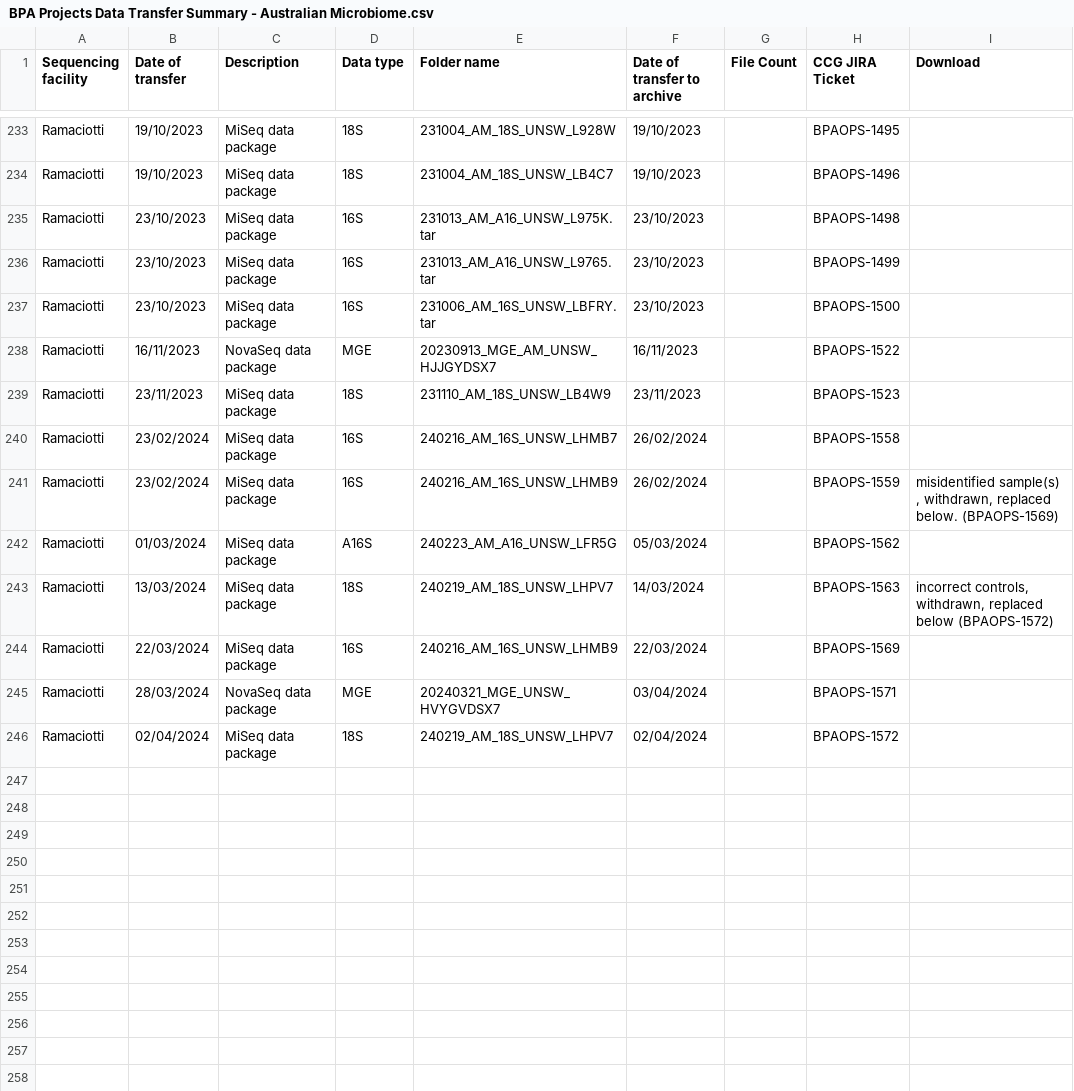
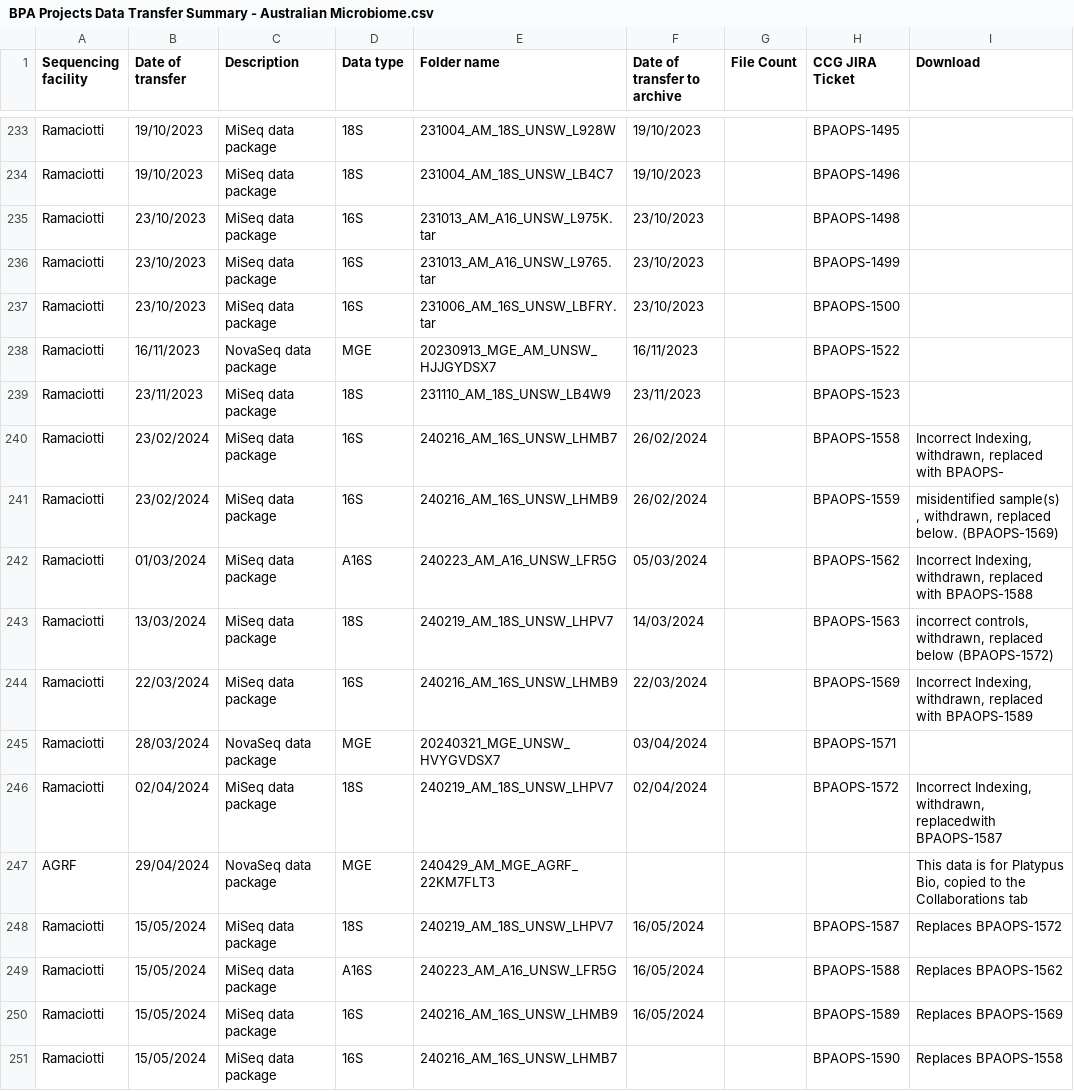
Before and after one commit to BioplatformsAustralia/bpa-ingest, a CSV file: track-metadata/google-drive/BPA Projects Data Transfer Summary - Australian Microbiome.csv, drawn as a sheet; only a part is shown, gaps mark what is left out.

Commit message:
BPAOPS-1587, BPAOPS-1588, BPAOPS-1589 - Reingest LHPV7, LFR5G, LHMB9 for AusARG

```diff
--- a/track-metadata/google-drive/BPA Projects Data Transfer Summary - Australian Microbiome.csv
+++ b/track-metadata/google-drive/BPA Projects Data Transfer Summary - Australian Microbiome.csv
@@ -239,8 +239,13 @@ Ramaciotti,16/11/2023,NovaSeq data package,MGE,20230913_MGE_AM_UNSW_HJJGYDSX7,16
 Ramaciotti,23/11/2023,MiSeq data package,18S,231110_AM_18S_UNSW_LB4W9,23/11/2023,,BPAOPS-1523,
-Ramaciotti,23/02/2024,MiSeq data package,16S,240216_AM_16S_UNSW_LHMB7,26/02/2024,,BPAOPS-1558,
+Ramaciotti,23/02/2024,MiSeq data package,16S,240216_AM_16S_UNSW_LHMB7,26/02/2024,,BPAOPS-1558,"Incorrect Indexing, withdrawn, replaced with BPAOPS-"
 Ramaciotti,23/02/2024,MiSeq data package,16S,240216_AM_16S_UNSW_LHMB9,26/02/2024,,BPAOPS-1559,"misidentified sample(s) , withdrawn, replaced below. (BPAOPS-1569)"
-Ramaciotti,01/03/2024,MiSeq data package,A16S,240223_AM_A16_UNSW_LFR5G,05/03/2024,,BPAOPS-1562,
+Ramaciotti,01/03/2024,MiSeq data package,A16S,240223_AM_A16_UNSW_LFR5G,05/03/2024,,BPAOPS-1562,"Incorrect Indexing, withdrawn, replaced with BPAOPS-1588"
 Ramaciotti,13/03/2024,MiSeq data package,18S,240219_AM_18S_UNSW_LHPV7,14/03/2024,,BPAOPS-1563,"incorrect controls, withdrawn, replaced below (BPAOPS-1572)"
-Ramaciotti,22/03/2024,MiSeq data package,16S,240216_AM_16S_UNSW_LHMB9,22/03/2024,,BPAOPS-1569,
+Ramaciotti,22/03/2024,MiSeq data package,16S,240216_AM_16S_UNSW_LHMB9,22/03/2024,,BPAOPS-1569,"Incorrect Indexing, withdrawn, replaced with BPAOPS-1589"
 Ramaciotti,28/03/2024,NovaSeq data package,MGE,20240321_MGE_UNSW_HVYGVDSX7,03/04/2024,,BPAOPS-1571,
-Ramaciotti,02/04/2024,MiSeq data package ,18S,240219_AM_18S_UNSW_LHPV7,02/04/2024,,BPAOPS-1572,
+Ramaciotti,02/04/2024,MiSeq data package ,18S,240219_AM_18S_UNSW_LHPV7,02/04/2024,,BPAOPS-1572,"Incorrect Indexing, withdrawn, replacedwith BPAOPS-1587"
+AGRF,29/04/2024,NovaSeq data package,MGE,240429_AM_MGE_AGRF_22KM7FLT3,,,,"This data is for Platypus Bio, copied to the Collaborations tab"
+Ramaciotti,15/05/2024,MiSeq data package,18S,240219_AM_18S_UNSW_LHPV7,16/05/2024,,BPAOPS-1587,Replaces BPAOPS-1572
+Ramaciotti,15/05/2024,MiSeq data package,A16S,240223_AM_A16_UNSW_LFR5G,16/05/2024,,BPAOPS-1588,Replaces BPAOPS-1562
+Ramaciotti,15/05/2024,MiSeq data package,16S,240216_AM_16S_UNSW_LHMB9,16/05/2024,,BPAOPS-1589,Replaces BPAOPS-1569
+Ramaciotti,15/05/2024,MiSeq data package,16S,240216_AM_16S_UNSW_LHMB7,,,BPAOPS-1590,Replaces BPAOPS-1558
```
